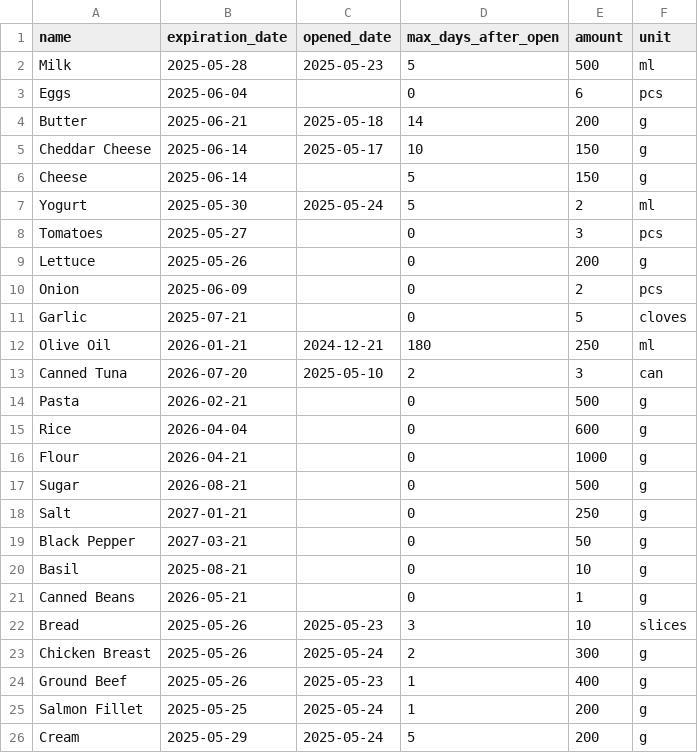
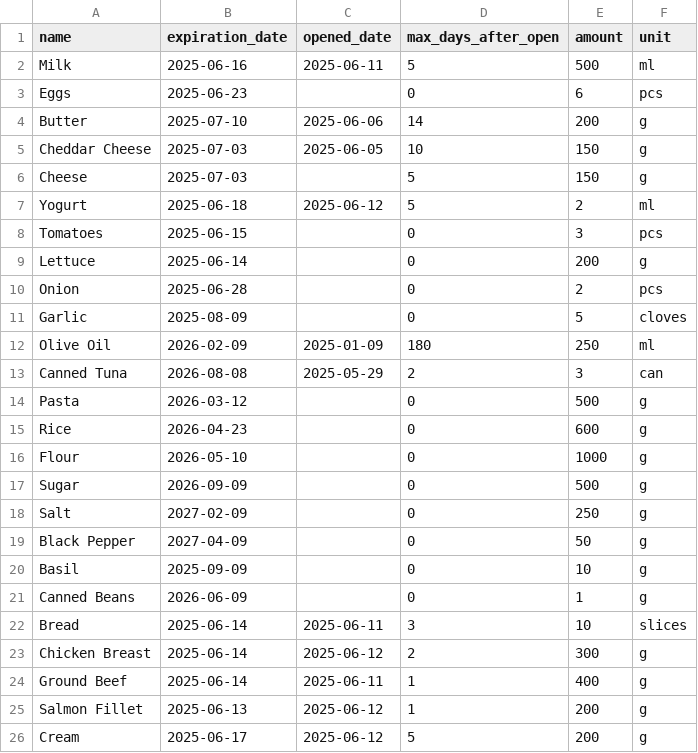
Before and after one commit to umberto-bianchin/TasteNotWaste, a CSV file: data/ingredient_dataset.csv, drawn as a sheet; only a part is shown; the diff covers the shown part only.

```diff
--- a/data/ingredient_dataset.csv
+++ b/data/ingredient_dataset.csv
@@ -1,26 +1,26 @@
 name,expiration_date,opened_date,max_days_after_open,amount,unit
-Milk,2025-05-28,2025-05-23,5,500,ml
-Eggs,2025-06-04,,0,6,pcs
-Butter,2025-06-21,2025-05-18,14,200,g
-Cheddar Cheese,2025-06-14,2025-05-17,10,150,g
-Cheese,2025-06-14,,5,150,g
-Yogurt,2025-05-30,2025-05-24,5,2,ml
-Tomatoes,2025-05-27,,0,3,pcs
-Lettuce,2025-05-26,,0,200,g
-Onion,2025-06-09,,0,2,pcs
-Garlic,2025-07-21,,0,5,cloves
-Olive Oil,2026-01-21,2024-12-21,180,250,ml
-Canned Tuna,2026-07-20,2025-05-10,2,3,can
-Pasta,2026-02-21,,0,500,g
-Rice,2026-04-04,,0,600,g
-Flour,2026-04-21,,0,1000,g
-Sugar,2026-08-21,,0,500,g
-Salt,2027-01-21,,0,250,g
-Black Pepper,2027-03-21,,0,50,g
-Basil,2025-08-21,,0,10,g
-Canned Beans,2026-05-21,,0,1,g
-Bread,2025-05-26,2025-05-23,3,10,slices
-Chicken Breast,2025-05-26,2025-05-24,2,300,g
-Ground Beef,2025-05-26,2025-05-23,1,400,g
-Salmon Fillet,2025-05-25,2025-05-24,1,200,g
-Cream,2025-05-29,2025-05-24,5,200,g
+Milk,2025-06-16,2025-06-11,5,500,ml
+Eggs,2025-06-23,,0,6,pcs
+Butter,2025-07-10,2025-06-06,14,200,g
+Cheddar Cheese,2025-07-03,2025-06-05,10,150,g
+Cheese,2025-07-03,,5,150,g
+Yogurt,2025-06-18,2025-06-12,5,2,ml
+Tomatoes,2025-06-15,,0,3,pcs
+Lettuce,2025-06-14,,0,200,g
+Onion,2025-06-28,,0,2,pcs
+Garlic,2025-08-09,,0,5,cloves
+Olive Oil,2026-02-09,2025-01-09,180,250,ml
+Canned Tuna,2026-08-08,2025-05-29,2,3,can
+Pasta,2026-03-12,,0,500,g
+Rice,2026-04-23,,0,600,g
+Flour,2026-05-10,,0,1000,g
+Sugar,2026-09-09,,0,500,g
+Salt,2027-02-09,,0,250,g
+Black Pepper,2027-04-09,,0,50,g
+Basil,2025-09-09,,0,10,g
+Canned Beans,2026-06-09,,0,1,g
+Bread,2025-06-14,2025-06-11,3,10,slices
+Chicken Breast,2025-06-14,2025-06-12,2,300,g
+Ground Beef,2025-06-14,2025-06-11,1,400,g
+Salmon Fillet,2025-06-13,2025-06-12,1,200,g
+Cream,2025-06-17,2025-06-12,5,200,g
```
Also changed, not shown: 74 edited cells elsewhere in this file, 2 other files.
